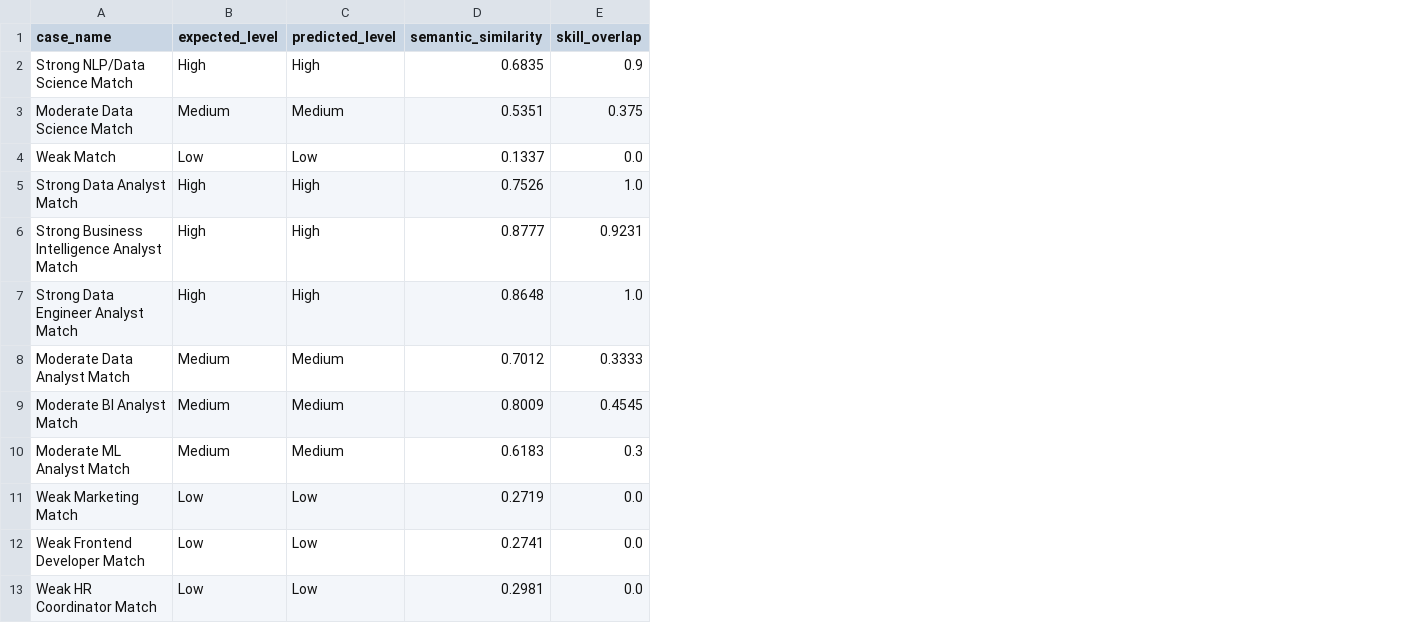
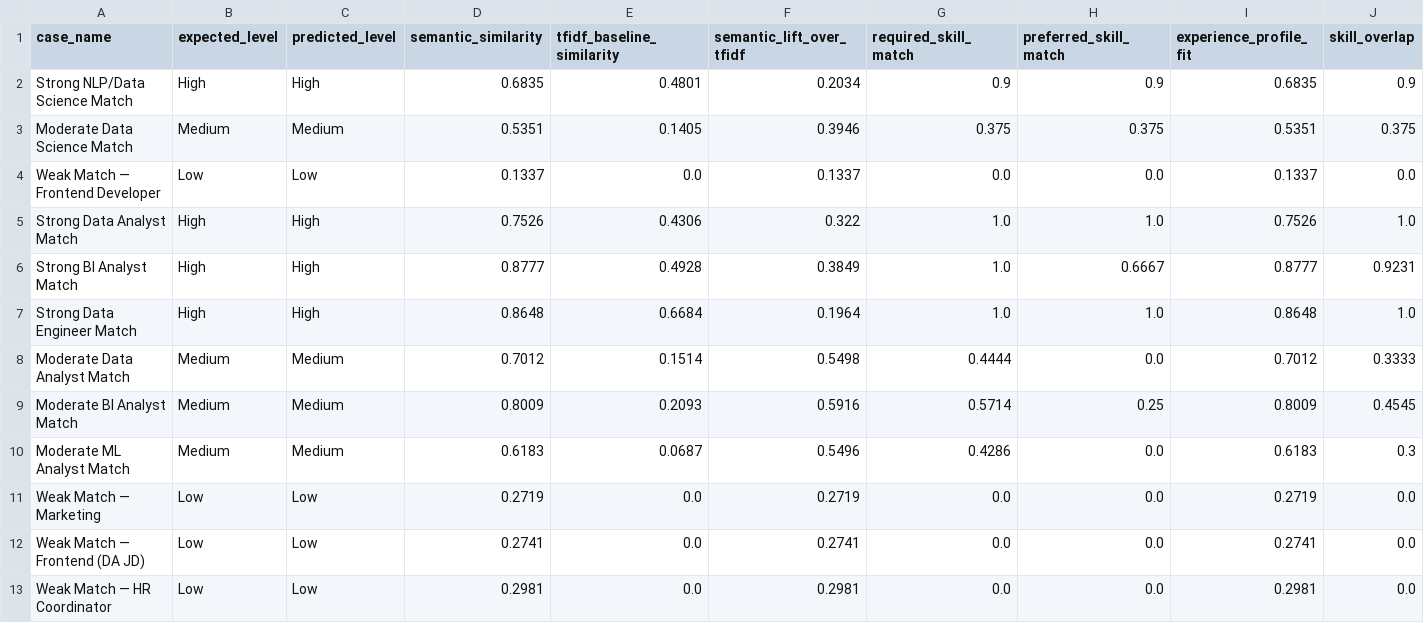
Before and after one commit to ankanmandal-data/resume-analyzer-nlp, a CSV file: evaluation_results.csv, drawn as a sheet; only a part is shown; the diff names each change by its address in the sheet, - before the commit and + after, or states it on an @@ line.

Commit message:
Upgrade resume analyzer with score interpretation and evaluation polish

```diff
--- a/evaluation_results.csv
+++ b/evaluation_results.csv
+column E (tfidf_baseline_similarity), rows 2-13: 0.4801 | 0.1405 | 0.0 | 0.4306 | 0.4928 | 0.6684 | 0.1514 | 0.2093 | 0.0687 | 0.0 | 0.0 | 0.0
+column F (semantic_lift_over_tfidf), rows 2-13: 0.2034 | 0.3946 | 0.1337 | 0.322 | 0.3849 | 0.1964 | 0.5498 | 0.5916 | 0.5496 | 0.2719 | 0.2741 | 0.2981
+column G (required_skill_match), rows 2-13: 0.9 | 0.375 | 0.0 | 1.0 | 1.0 | 1.0 | 0.4444 | 0.5714 | 0.4286 | 0.0 | 0.0 | 0.0
+column H (preferred_skill_match), rows 2-13: 0.9 | 0.375 | 0.0 | 1.0 | 0.6667 | 1.0 | 0.0 | 0.25 | 0.0 | 0.0 | 0.0 | 0.0
+column I (experience_profile_fit), rows 2-13: 0.6835 | 0.5351 | 0.1337 | 0.7526 | 0.8777 | 0.8648 | 0.7012 | 0.8009 | 0.6183 | 0.2719 | 0.2741 | 0.2981
-A4 (case_name): Weak Match
+A4 (case_name): Weak Match — Frontend Developer
-A6 (case_name): Strong Business Intelligence Analyst Match
+A6 (case_name): Strong BI Analyst Match
-A7 (case_name): Strong Data Engineer Analyst Match
+A7 (case_name): Strong Data Engineer Match
-A11 (case_name): Weak Marketing Match
+A11 (case_name): Weak Match — Marketing
-A12 (case_name): Weak Frontend Developer Match
+A12 (case_name): Weak Match — Frontend (DA JD)
-A13 (case_name): Weak HR Coordinator Match
+A13 (case_name): Weak Match — HR Coordinator
```
Also changed, not shown: 7 other files.
